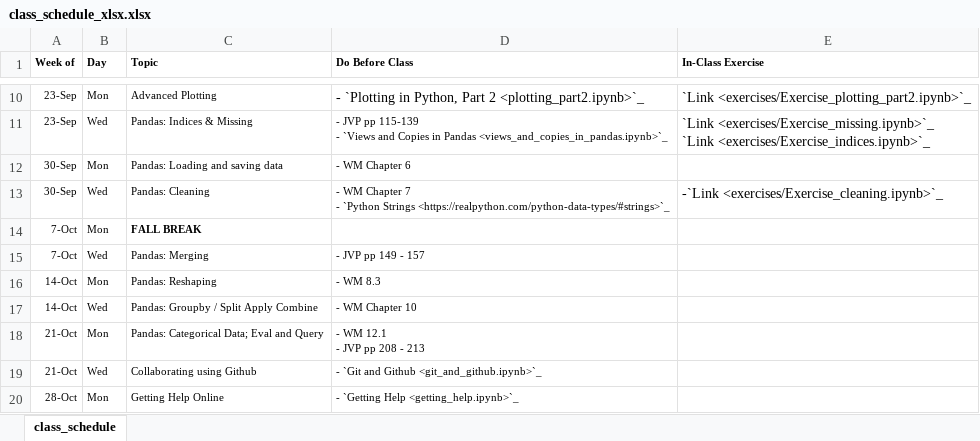
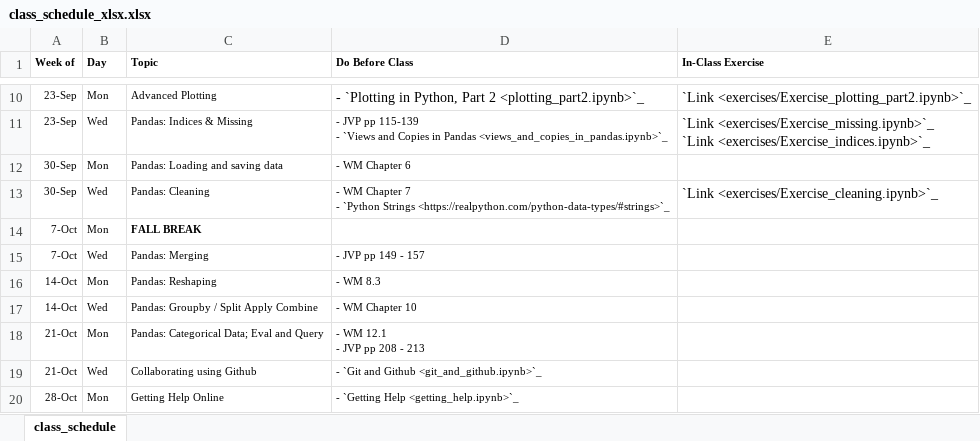
Before and after one commit to nickeubank/data-science-in-julia, an Excel workbook: source/class_schedule_xlsx.xlsx, sheet class_schedule, drawn as a sheet; only a part is shown, gaps mark what is left out; values as stored, in another font and other column widths than the file's, no borders; the diff names each change by its address in the sheet, - before the commit and + after, or states it on an @@ line.

Commit message:
indices and cleaning exercises

```diff
--- a/source/class_schedule_xlsx.xlsx (sheet class_schedule)
+++ b/source/class_schedule_xlsx.xlsx (sheet class_schedule)
-E13 (In-Class Exercise): -`Link <exercises/Exercise_cleaning.ipynb>`_
+E13 (In-Class Exercise): `Link <exercises/Exercise_cleaning.ipynb>`_
```
Also changed, not shown: 37 other files.
